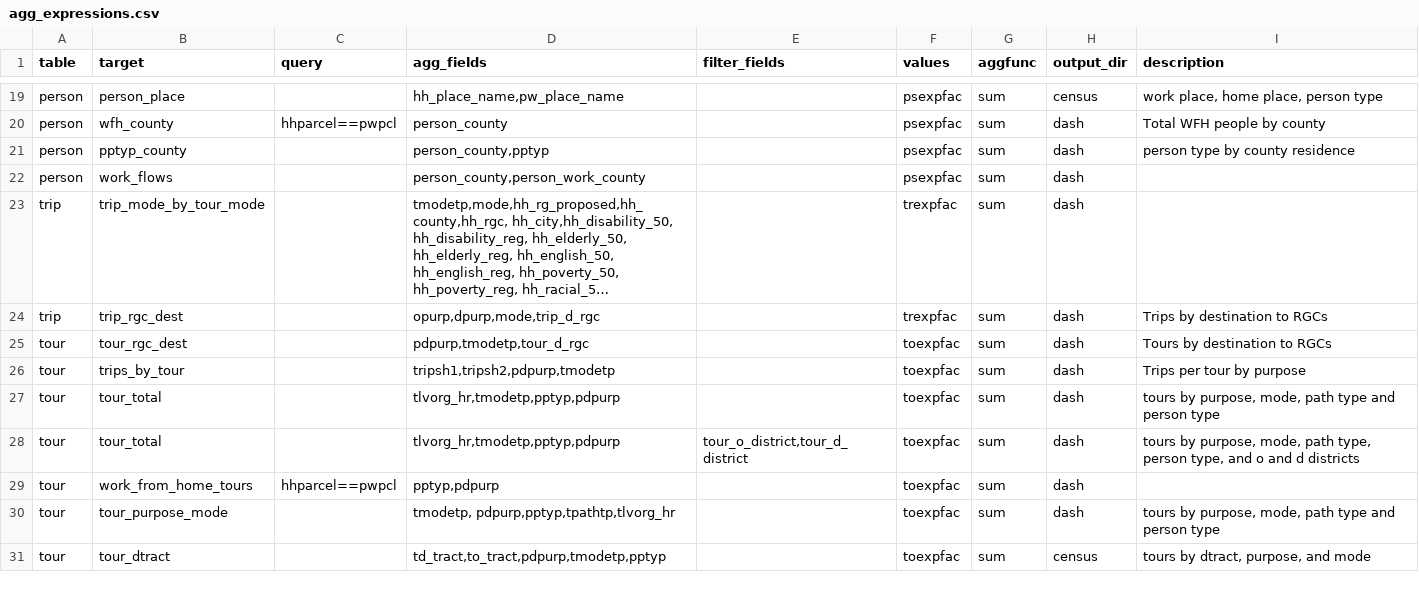
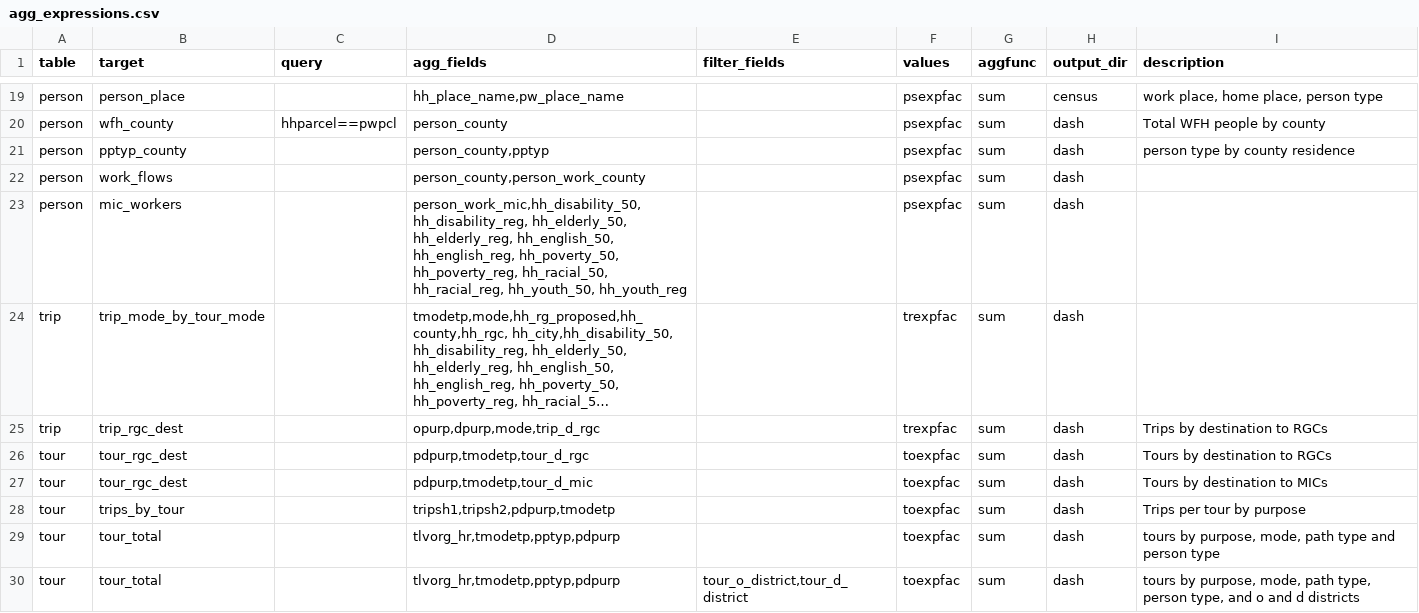
Before and after one commit to psrc/soundcast, a CSV file: inputs/model/daysim/summaries/agg_expressions.csv, drawn as a sheet; only a part is shown, gaps mark what is left out; the shorter side is filled out with more unchanged rows; long unchanged cells end in …; the diff names each change by its address in the sheet, - before the commit and + after, or states it on an @@ line.

Commit message:
adding agg outputs for workerse by MICs

```diff
--- a/inputs/model/daysim/summaries/agg_expressions.csv
+++ b/inputs/model/daysim/summaries/agg_expressions.csv
+row 23: person | mic_workers |  | person_work_mic,hh_disability_50, hh_disability_reg, hh_elderly_50, hh_elderly_reg, hh_english_50, hh_english_reg, hh_poverty_50, hh_poverty_reg, hh_racial_50, hh_racial_reg, hh_youth_50, hh_youth_reg |  | psexpfac | sum | dash
+row 27: tour | tour_rgc_dest |  | pdpurp,tmodetp,tour_d_mic |  | toexpfac | sum | dash | Tours by destination to MICs
```
Also changed, not shown: inputs/model/daysim/summaries/geography_lookup.csv, 1 other file.
